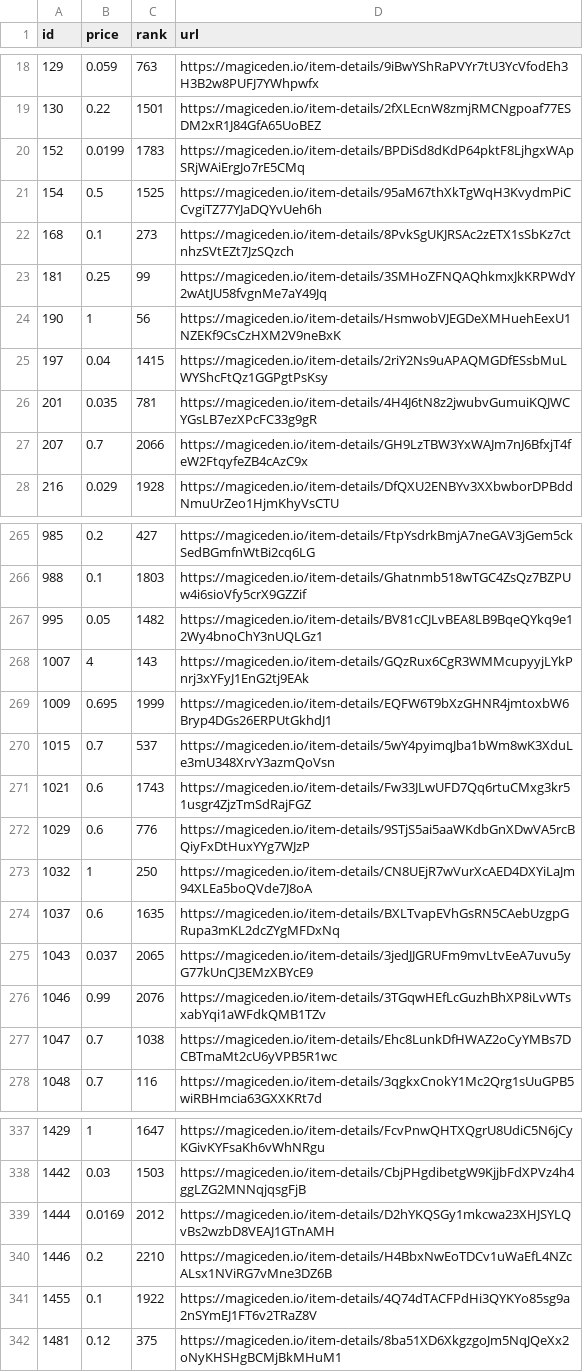
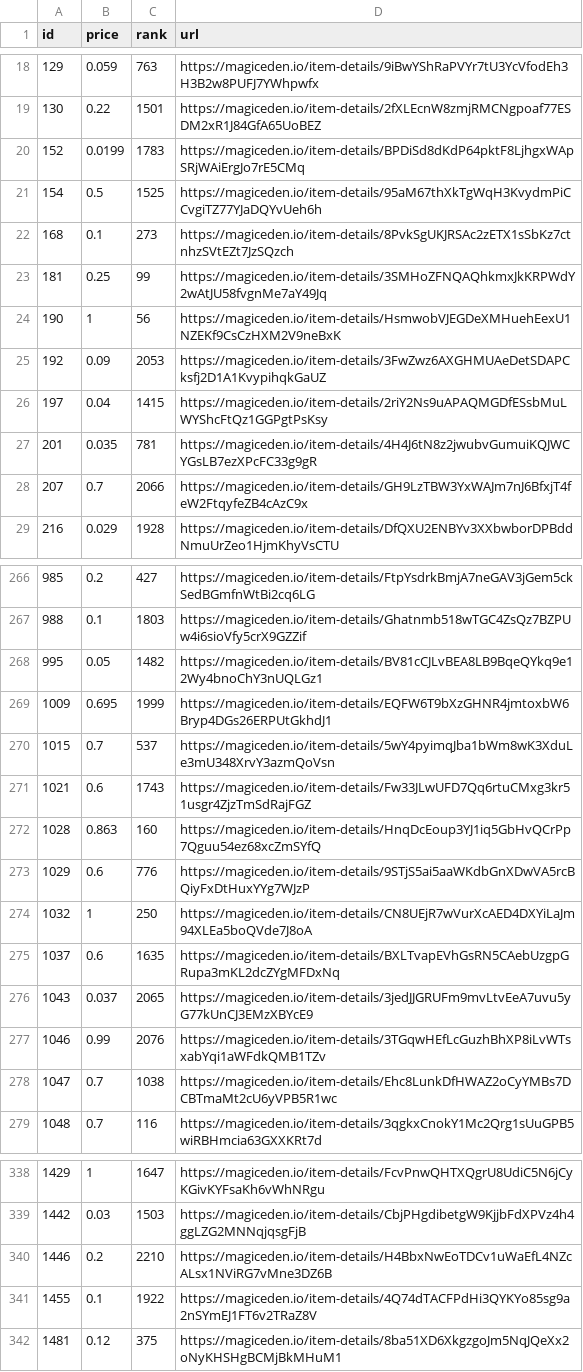
Before and after one commit to braposo/magiceden-wolves-monitor, a CSV file: wolves-data-processed.csv, drawn as a sheet; only a part is shown, gaps mark what is left out; removed rows and columns are numbered as before the commit, all else as after; the diff names each change by its address in the sheet, - before the commit and + after, or states it on an @@ line.

Commit message:
Flat: latest data (2021-11-01T02:00:36.932Z) {   "date": "2021-11-01T02:00:36.932Z",   "files": [     {       "name": "wolves-data-processed.csv",       "deltaBytes": 1,       "source": "https://api-mainnet.magiceden.io/rpc/getListedNFTsByQuery?q=%7B%22%24match%22%3A%7B%22collectionSymbol%22%3A%22wolves_of_sol_street%22%7D%2C%22%24sort%22%3A%7B%22takerAmount%22%3A1%2C%22createdAt%22%3A-1%7D%7D"     },     {       "name": "wolves-data.json",       "deltaBytes": -8635,       "source": "https://api-mainnet.magiceden.io/rpc/getListedNFTsByQuery?q=%7B%22%24match%22%3A%7B%22collectionSymbol%22%3A%22wolves_of_sol_street%22%7D%2C%22%24sort%22%3A%7B%22takerAmount%22%3A1%2C%22createdAt%22%3A-1%7D%7D"     }   ] }

```diff
--- a/wolves-data-processed.csv
+++ b/wolves-data-processed.csv
+row 25: 192 | 0.09 | 2053 | https://magiceden.io/item-details/3FwZwz6AXGHMUAeDetSDAPCksfj2D1A1KvypihqkGaUZ
-row 268: 1007 | 4 | 143 | https://magiceden.io/item-details/GQzRux6CgR3WMMcupyyjLYkPnrj3xYFyJ1EnG2tj9EAk
+row 272: 1028 | 0.863 | 160 | https://magiceden.io/item-details/HnqDcEoup3YJ1iq5GbHvQCrPp7Qguu54ez68xcZmSYfQ
-row 339: 1444 | 0.0169 | 2012 | https://magiceden.io/item-details/D2hYKQSGy1mkcwa23XHJSYLQvBs2wzbD8VEAJ1GTnAMH
```
Also changed, not shown: 1 other file.
